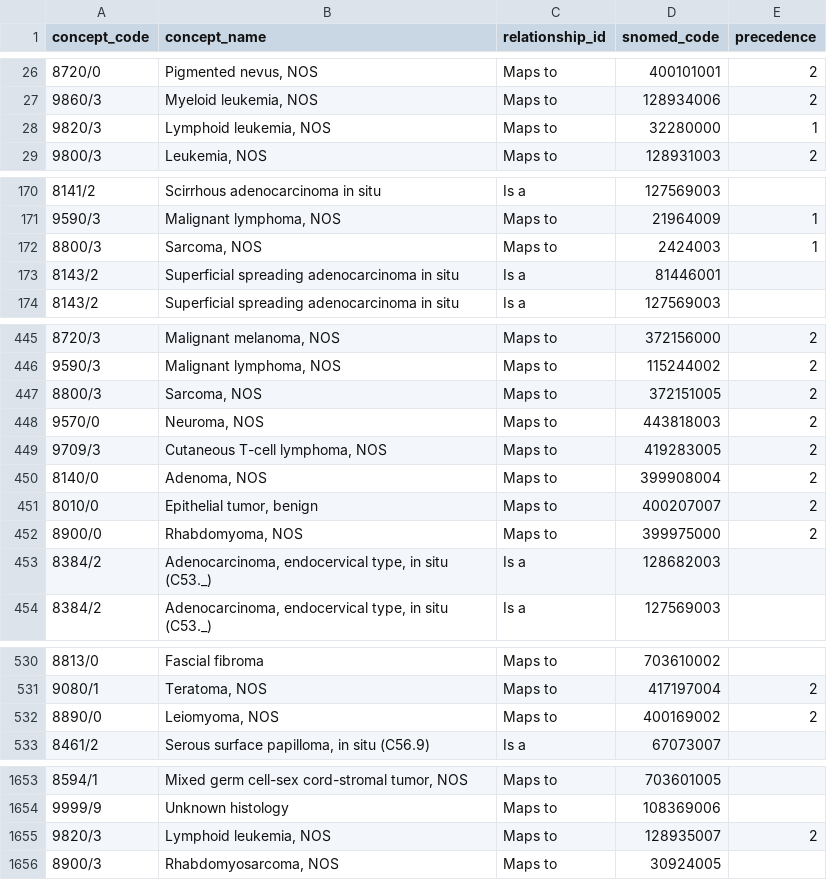
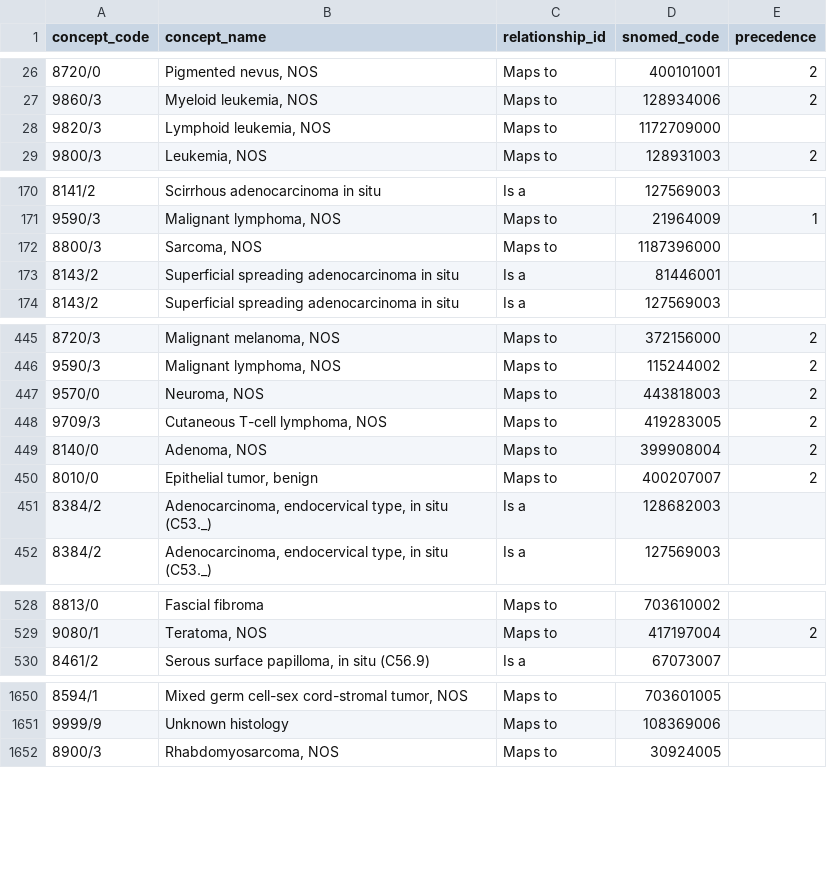
Before and after one commit to OHDSI/OncologyWG, a CSV file: Vocabulary-Community-Contributions/ICDO3/code/recreate-odysseus-script/updated input files jan24 release/r_to_c_all.csv, drawn as a sheet; only a part is shown, gaps mark what is left out; the diff covers the shown part only.

Commit message:
replaced deprecated SNOMED codes in r_to_c_all

```diff
--- a/Vocabulary-Community-Contributions/ICDO3/code/recreate-odysseus-script/updated input files jan24 release/r_to_c_all.csv
+++ b/Vocabulary-Community-Contributions/ICDO3/code/recreate-odysseus-script/updated input files jan24 release/r_to_c_all.csv
@@ -27,3 +27,3 @@ concept_code	concept_name	relationship_id	snomed_code	precedence
 "9860/3"	"Myeloid leukemia, NOS"	"Maps to"	"128934006"	"2"
-"9820/3"	"Lymphoid leukemia, NOS"	"Maps to"	"32280000"	"1"
+"9820/3"	"Lymphoid leukemia, NOS"	"Maps to"	"1172709000"	
 "9800/3"	"Leukemia, NOS"	"Maps to"	"128931003"	"2"
@@ -171,3 +171,3 @@ concept_code	concept_name	relationship_id	snomed_code	precedence
 "9590/3"	"Malignant lymphoma, NOS"	"Maps to"	"21964009"	"1"
-"8800/3"	"Sarcoma, NOS"	"Maps to"	"2424003"	"1"
+"8800/3"	"Sarcoma, NOS"	"Maps to"	"1187396000"	
 "8143/2"	"Superficial spreading adenocarcinoma in situ"	"Is a"	"81446001"	
@@ -446,3 +446,2 @@ concept_code	concept_name	relationship_id	snomed_code	precedence
 "9590/3"	"Malignant lymphoma, NOS"	"Maps to"	"115244002"	"2"
-"8800/3"	"Sarcoma, NOS"	"Maps to"	"372151005"	"2"
 "9570/0"	"Neuroma, NOS"	"Maps to"	"443818003"	"2"
@@ -451,3 +450,2 @@ concept_code	concept_name	relationship_id	snomed_code	precedence
 "8010/0"	"Epithelial tumor, benign"	"Maps to"	"400207007"	"2"
-"8900/0"	"Rhabdomyoma, NOS"	"Maps to"	"399975000"	"2"
 "8384/2"	"Adenocarcinoma, endocervical type, in situ (C53._)"	"Is a"	"128682003"	
@@ -531,3 +529,2 @@ concept_code	concept_name	relationship_id	snomed_code	precedence
 "9080/1"	"Teratoma, NOS"	"Maps to"	"417197004"	"2"
-"8890/0"	"Leiomyoma, NOS"	"Maps to"	"400169002"	"2"
 "8461/2"	"Serous surface papilloma, in situ (C56.9)"	"Is a"	"67073007"	
@@ -1654,3 +1651,2 @@ concept_code	concept_name	relationship_id	snomed_code	precedence
 "9999/9"	"Unknown histology"	"Maps to"	"108369006"	
-"9820/3"	"Lymphoid leukemia, NOS"	"Maps to"	"128935007"	"2"
 "8900/3"	"Rhabdomyosarcoma, NOS"	"Maps to"	"30924005"	
```
Also changed, not shown: 8 edited cells elsewhere in this file.
